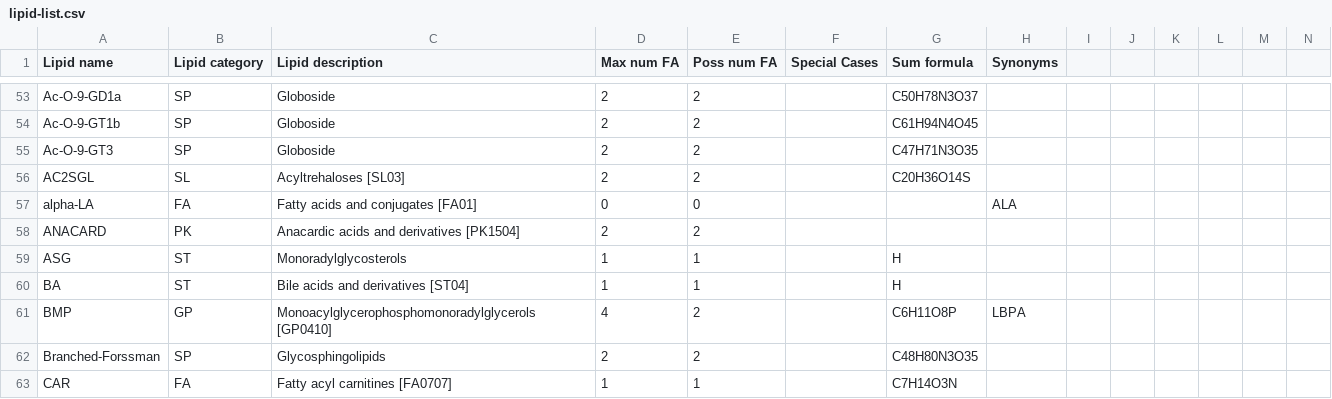
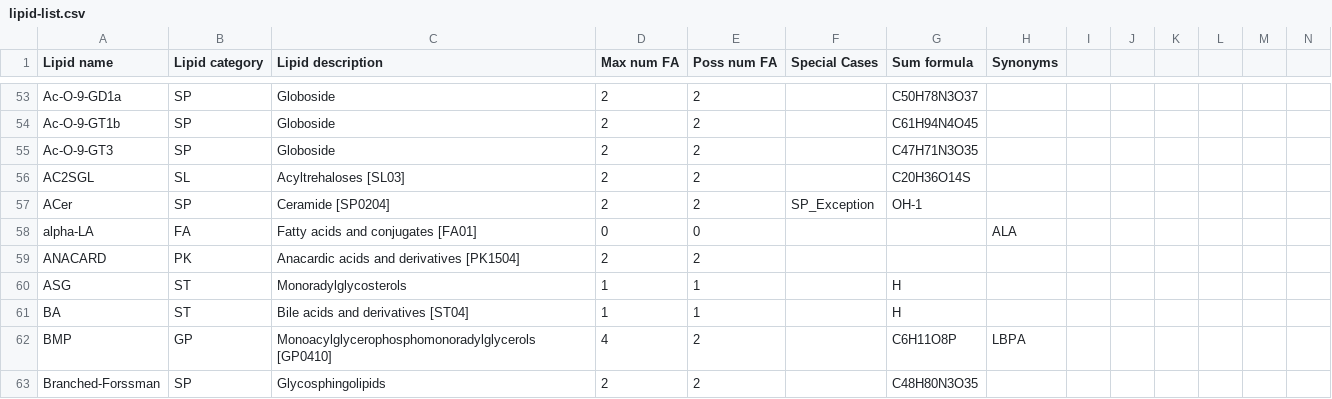
Before and after one commit to lifs-tools/pygoslin, a CSV file: pygoslin/data/goslin/lipid-list.csv, drawn as a sheet; only a part is shown, gaps mark what is left out; the shorter side is filled out with more unchanged rows; the diff names each change by its address in the sheet, - before the commit and + after, or states it on an @@ line.

Commit message:
added lipid to lipid list

```diff
--- a/pygoslin/data/goslin/lipid-list.csv
+++ b/pygoslin/data/goslin/lipid-list.csv
+row 57: ACer | SP | Ceramide [SP0204] | 2 | 2 | SP_Exception | OH-1
```
